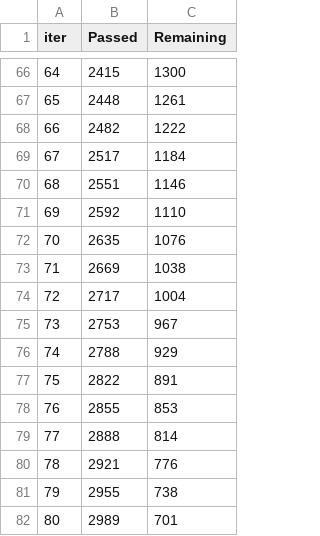
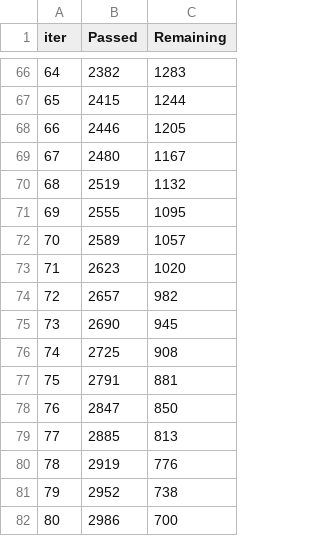
Before and after one commit to cfaring/ait-2025, a TSV file: lab6/catboost_info/time_left.tsv, drawn as a sheet; only a part is shown, gaps mark what is left out; the diff covers the shown part only.

```diff
--- a/lab6/catboost_info/time_left.tsv
+++ b/lab6/catboost_info/time_left.tsv
@@ -66,17 +66,17 @@ iter	Passed	Remaining
-64	2415	1300
-65	2448	1261
-66	2482	1222
-67	2517	1184
-68	2551	1146
-69	2592	1110
-70	2635	1076
-71	2669	1038
-72	2717	1004
-73	2753	967
-74	2788	929
-75	2822	891
-76	2855	853
-77	2888	814
-78	2921	776
-79	2955	738
-80	2989	701
+64	2382	1283
+65	2415	1244
+66	2446	1205
+67	2480	1167
+68	2519	1132
+69	2555	1095
+70	2589	1057
+71	2623	1020
+72	2657	982
+73	2690	945
+74	2725	908
+75	2791	881
+76	2847	850
+77	2885	813
+78	2919	776
+79	2952	738
+80	2986	700
```
Also changed, not shown: 164 edited cells elsewhere in this file, 3 other files.
